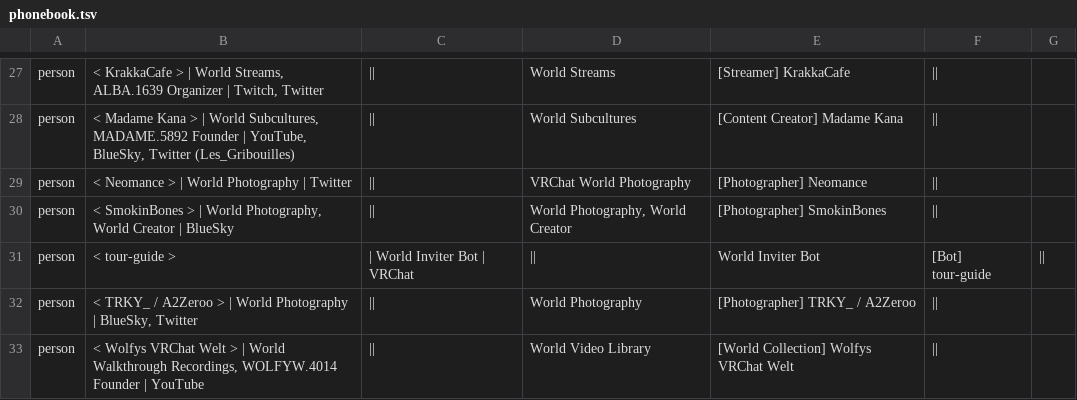
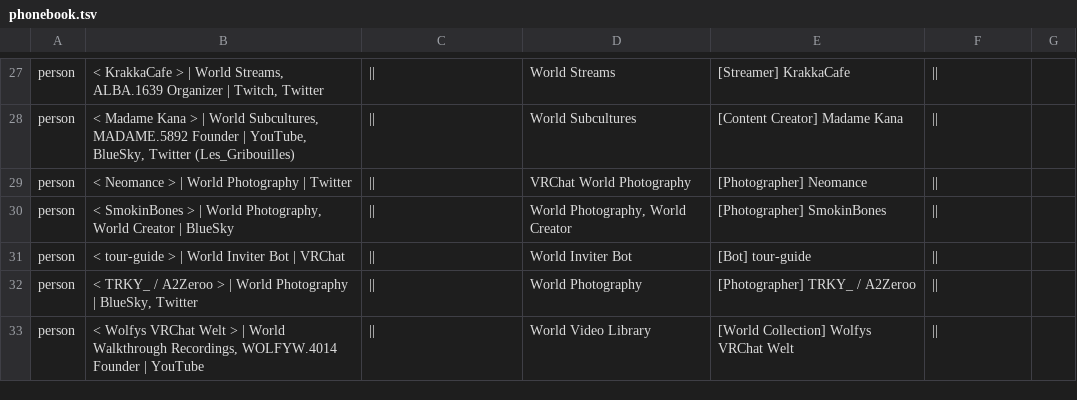
Before and after one commit to Twila27/twila27.github.io, a TSV file: vr/portals/guidebook/phonebook.tsv, drawn as a sheet; only a part is shown, gaps mark what is left out.

Commit message:
Update phonebook.tsv - Fix beautification for tour-guide

```diff
--- a/vr/portals/guidebook/phonebook.tsv
+++ b/vr/portals/guidebook/phonebook.tsv
@@ -30,3 +30,3 @@ person	< Neomance > | World Photography | Twitter	||	VRChat World Photography	[P
 person	< SmokinBones > | World Photography, World Creator | BlueSky	||	World Photography, World Creator	[Photographer] SmokinBones	||
-person	< tour-guide >	| World Inviter Bot | VRChat	||	World Inviter Bot	[Bot] tour-guide	||
+person	< tour-guide > | World Inviter Bot | VRChat	||	World Inviter Bot	[Bot] tour-guide	||
 person	< TRKY_ / A2Zeroo > | World Photography | BlueSky, Twitter	||	World Photography	[Photographer] TRKY_ / A2Zeroo	||
```
